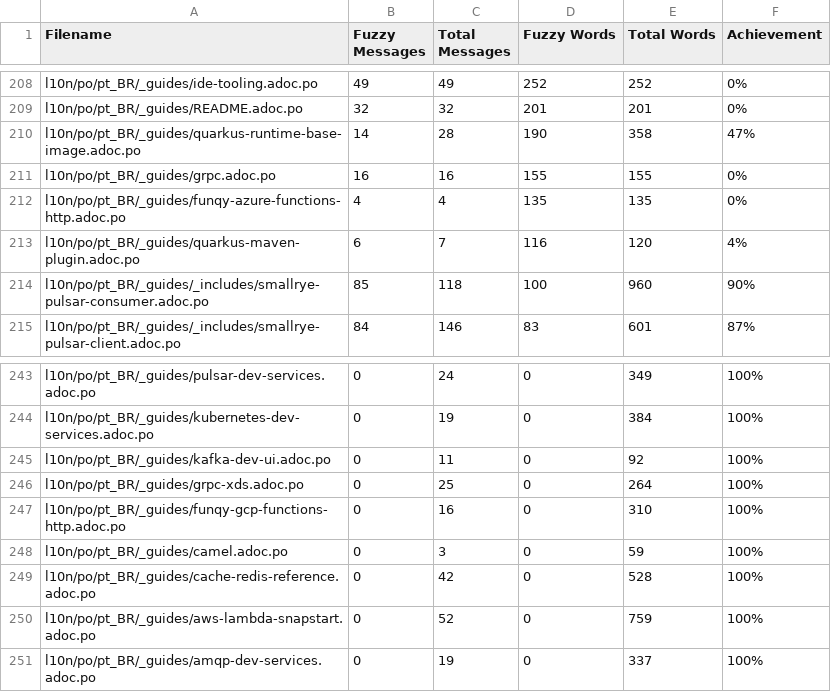
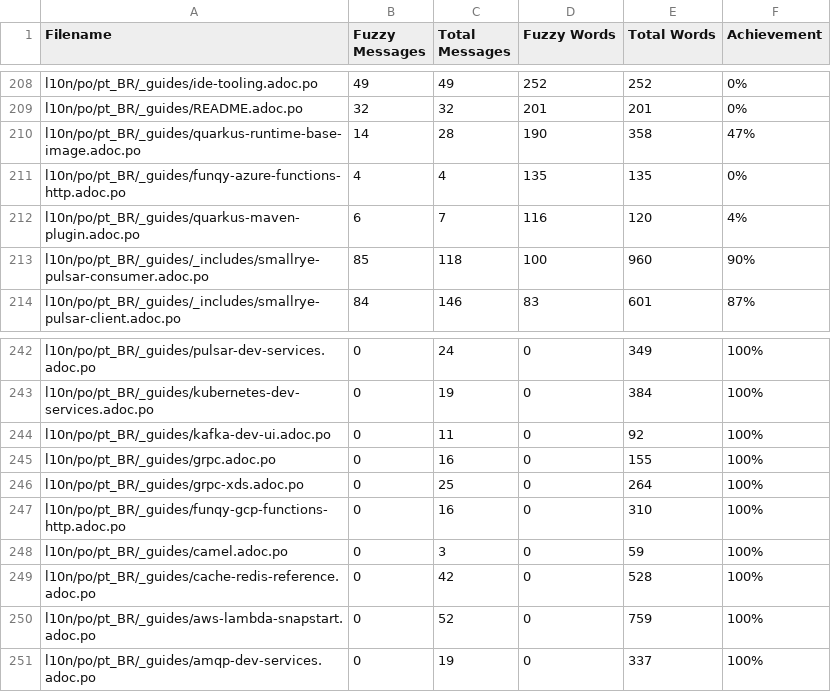
Before and after one commit to quarkusio/pt.quarkus.io, a CSV file: l10n/stats/translation-sorted-by-fuzzy-words.csv, drawn as a sheet; only a part is shown, gaps mark what is left out.

Commit message:
Update translation stats

```diff
--- a/l10n/stats/translation-sorted-by-fuzzy-words.csv
+++ b/l10n/stats/translation-sorted-by-fuzzy-words.csv
@@ -210,3 +210,2 @@ l10n/po/pt_BR/_guides/README.adoc.po,32,32,201,201,0%
 l10n/po/pt_BR/_guides/quarkus-runtime-base-image.adoc.po,14,28,190,358,47%
-l10n/po/pt_BR/_guides/grpc.adoc.po,16,16,155,155,0%
 l10n/po/pt_BR/_guides/funqy-azure-functions-http.adoc.po,4,4,135,135,0%
@@ -245,2 +244,3 @@ l10n/po/pt_BR/_guides/kubernetes-dev-services.adoc.po,0,19,0,384,100%
 l10n/po/pt_BR/_guides/kafka-dev-ui.adoc.po,0,11,0,92,100%
+l10n/po/pt_BR/_guides/grpc.adoc.po,0,16,0,155,100%
 l10n/po/pt_BR/_guides/grpc-xds.adoc.po,0,25,0,264,100%
```
Also changed, not shown: l10n/stats/translation.csv.
